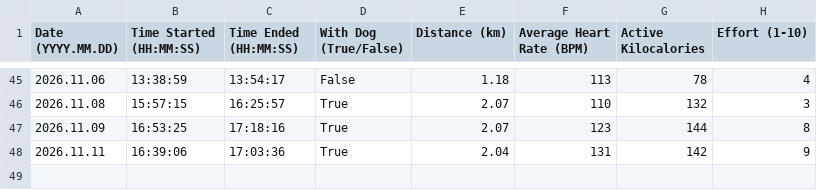
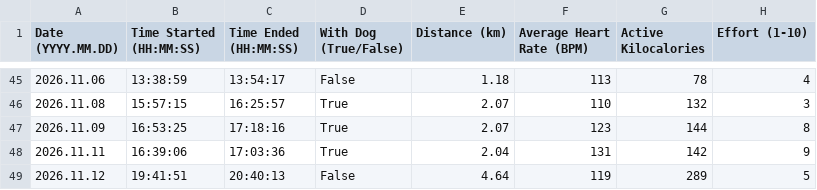
Before and after one commit to albertbogusz/dear-data-100, a CSV file: Sketch/data/walks.csv, drawn as a sheet; only a part is shown, gaps mark what is left out; the diff names each change by its address in the sheet, - before the commit and + after, or states it on an @@ line.

Commit message:
data: Add entry for 2026.11.12

```diff
--- a/Sketch/data/walks.csv
+++ b/Sketch/data/walks.csv
+row 49: 2026.11.12 | 19:41:51 | 20:40:13 | False | 4.64 | 119 | 289 | 5
```
